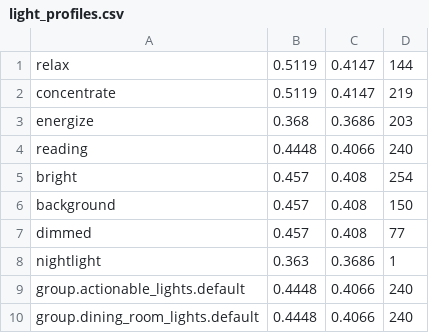
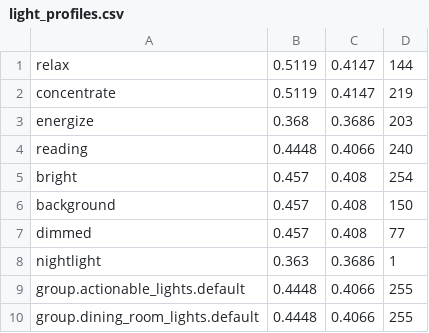
Before and after one commit to james-dias1/Home-Assistant-Config, a CSV file: light_profiles.csv, drawn as a sheet.

Commit message:
light_profiles: default light brightness to 100%

```diff
--- a/light_profiles.csv
+++ b/light_profiles.csv
@@ -8,3 +8,3 @@ dimmed,0.457,0.408,77
 nightlight,0.363,0.3686,1
-group.actionable_lights.default,0.4448,0.4066,240
-group.dining_room_lights.default,0.4448,0.4066,240
+group.actionable_lights.default,0.4448,0.4066,255
+group.dining_room_lights.default,0.4448,0.4066,255
```
